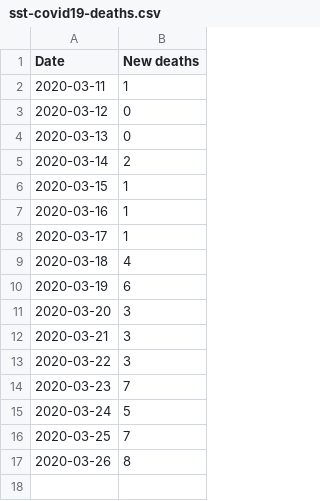
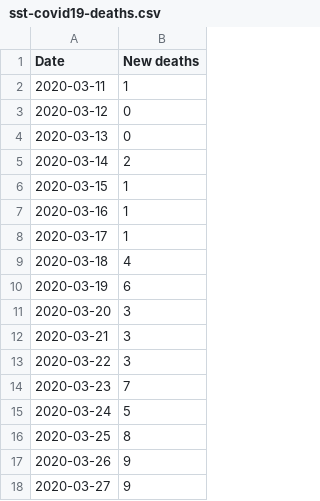
Before and after one commit to covid-19-sim/covid-19.sst.dk, a CSV file: sst2csv/sst-covid19-deaths.csv, drawn as a sheet.

```diff
--- a/sst2csv/sst-covid19-deaths.csv
+++ b/sst2csv/sst-covid19-deaths.csv
@@ -15,3 +15,4 @@ Date,New deaths
 2020-03-24,5
-2020-03-25,7
-2020-03-26,8
+2020-03-25,8
+2020-03-26,9
+2020-03-27,9
```
Also changed, not shown: covid-19-dk.csv.
